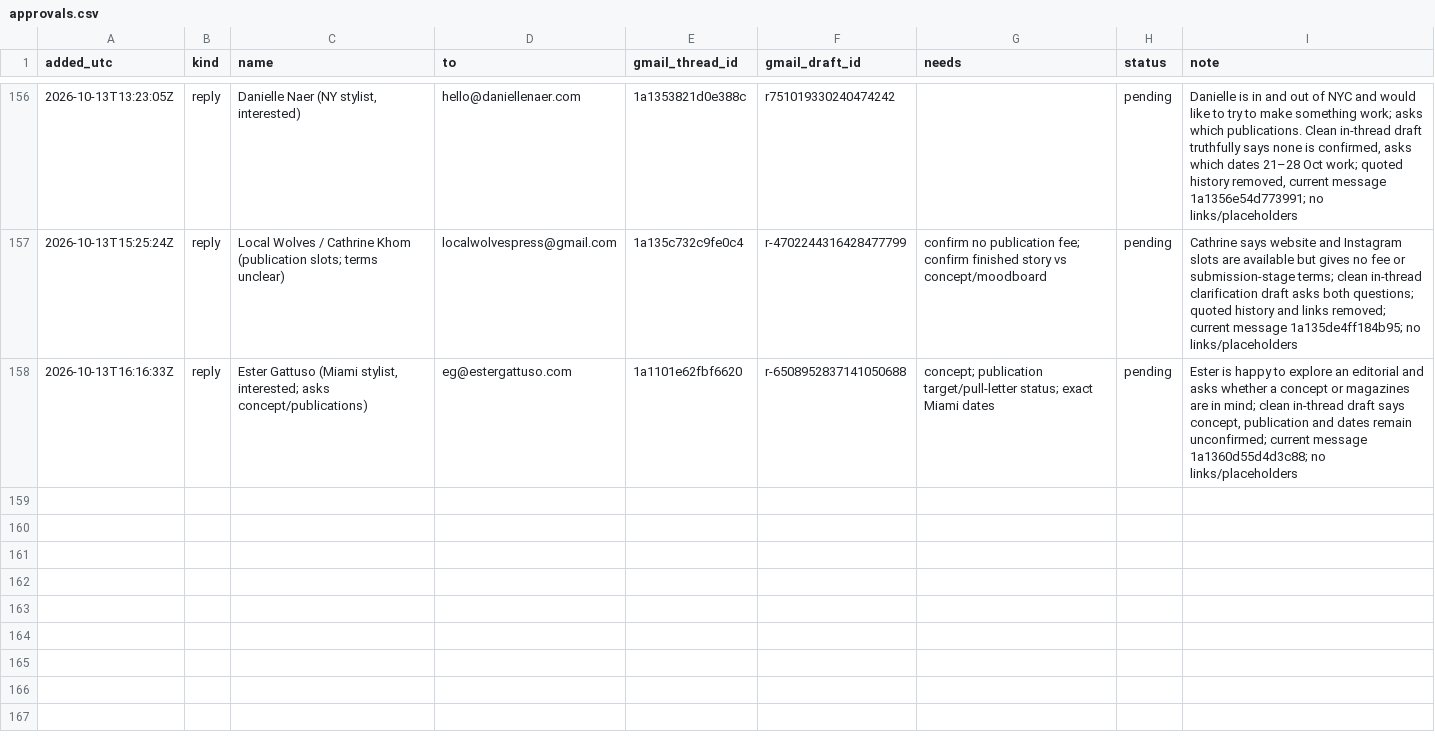
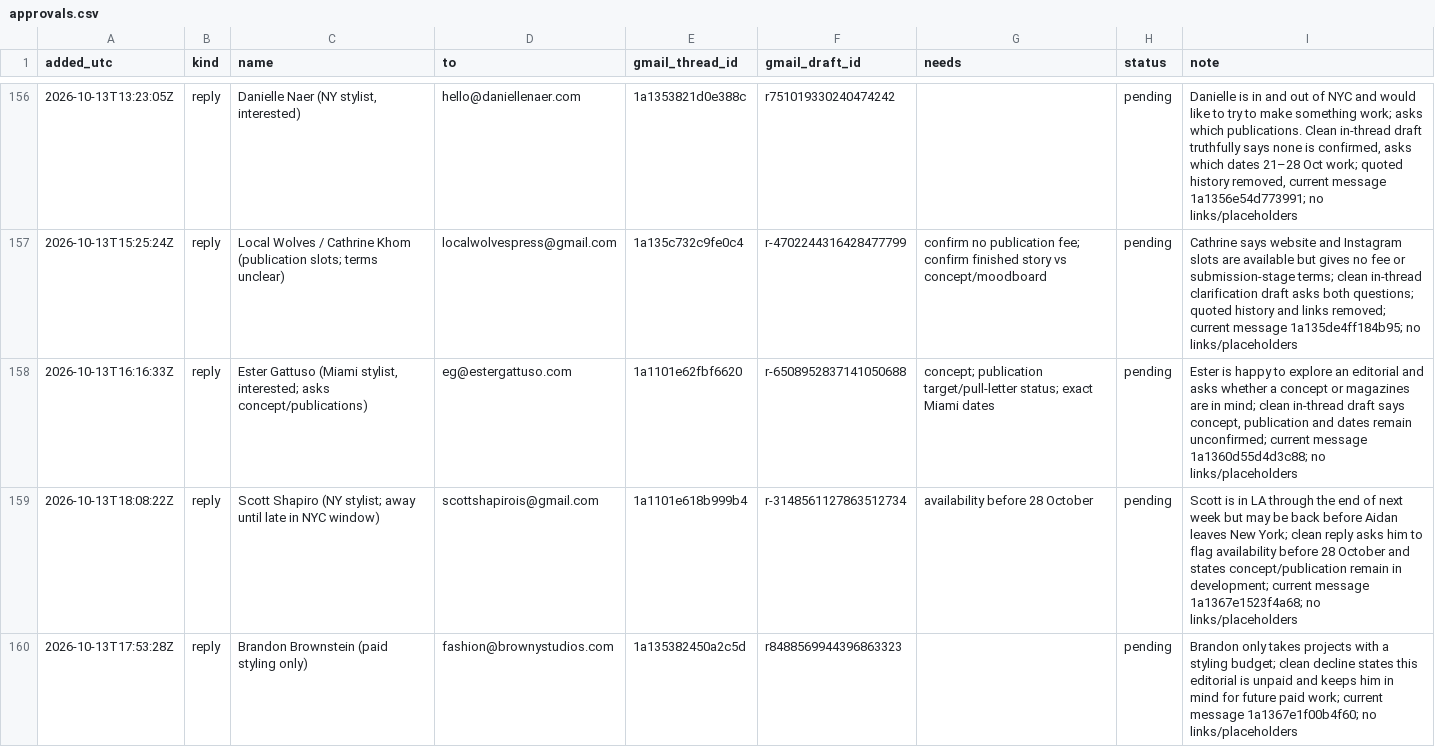
Before and after one commit to aidantorrence2/aidan-modern, a CSV file: marketing/outreach-log/approvals.csv, drawn as a sheet; only a part is shown, gaps mark what is left out; the diff covers the shown part only; the diff names each change by its address in the sheet, - before the commit and + after, or states it on an @@ line.

Commit message:
Log Scott Tessa Brandon and Soiree replies

```diff
--- a/marketing/outreach-log/approvals.csv
+++ b/marketing/outreach-log/approvals.csv
+row 159: 2026-10-13T18:08:22Z | reply | Scott Shapiro (NY stylist; away until late in NYC window) | scottshapirois@gmail.com | 1a1101e618b999b4 | r-3148561127863512734 | availability before 28 October | pending | Scott is in LA through the end of next week but may be back before Aidan leaves New York; clean reply asks him to flag availability before 28 October and states concept/publication remain in development; current message 1a1367e1523f4a68; no links/placeholders
+row 160: 2026-10-13T17:53:28Z | reply | Brandon Brownstein (paid styling only) | fashion@brownystudios.com | 1a135382450a2c5d | r8488569944396863323 |  | pending | Brandon only takes projects with a styling budget; clean decline states this editorial is unpaid and keeps him in mind for future paid work; current message 1a1367e1f00b4f60; no links/placeholders
```
Also changed, not shown: 1 added row and 4 edited cells elsewhere in this file.
